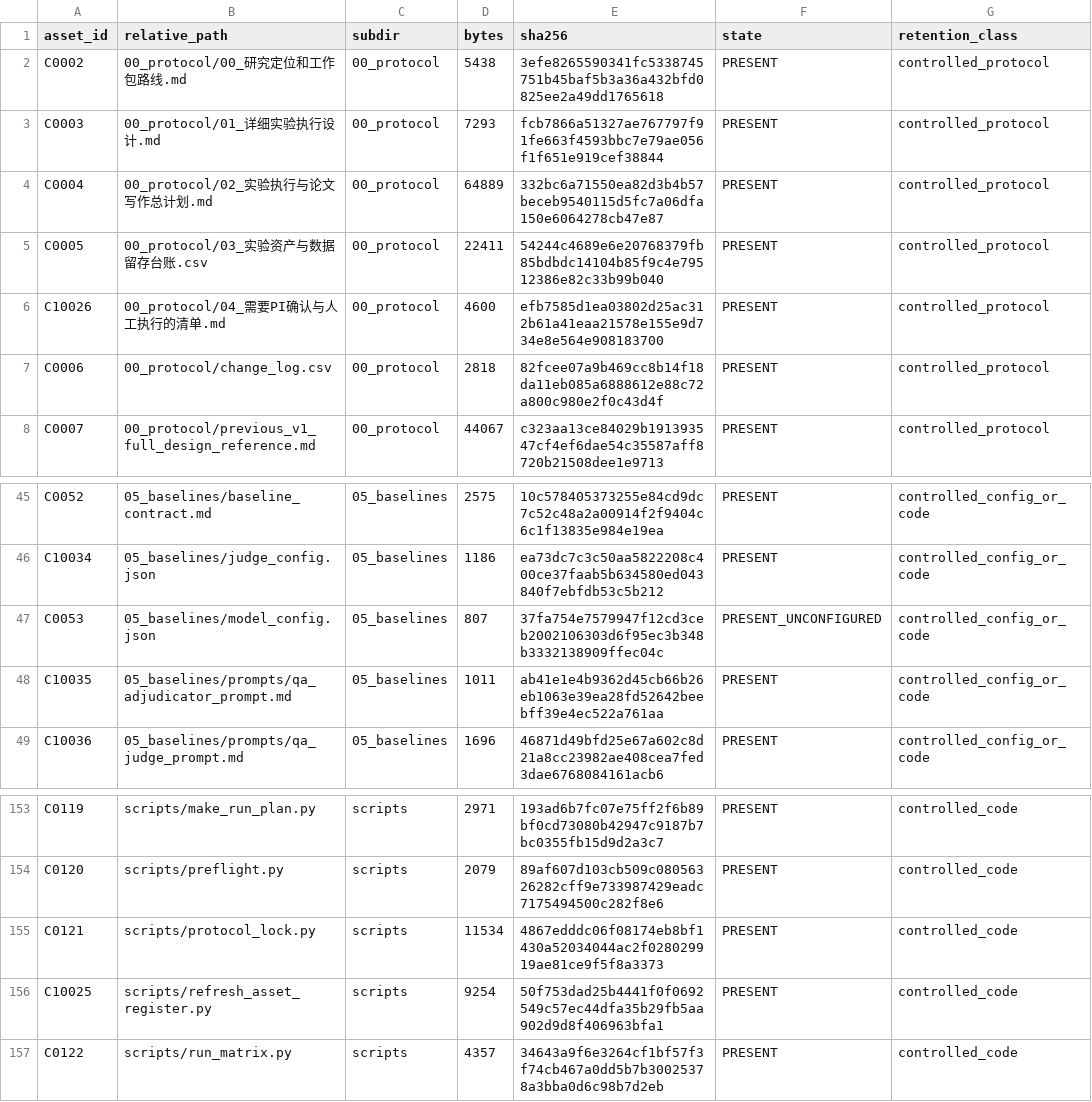
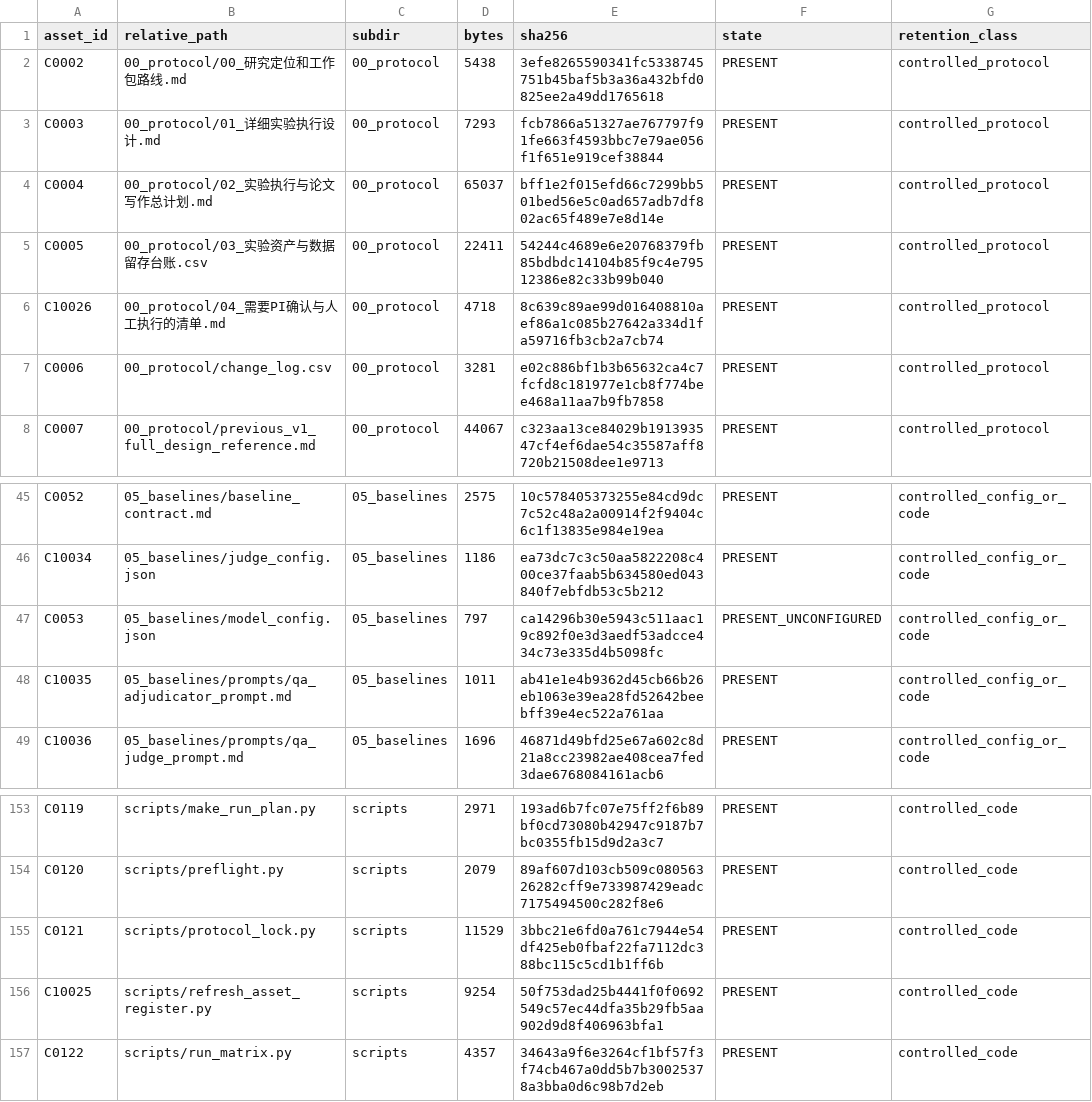
Before and after one commit to w1-23/QAagent, a CSV file: experiments/citrus_scholar_citation60/12_reproducibility/ASSET_REGISTER_CURRENT.csv, drawn as a sheet; only a part is shown, gaps mark what is left out; the diff names each change by its address in the sheet, - before the commit and + after, or states it on an @@ line.

```diff
--- a/experiments/citrus_scholar_citation60/12_reproducibility/ASSET_REGISTER_CURRENT.csv
+++ b/experiments/citrus_scholar_citation60/12_reproducibility/ASSET_REGISTER_CURRENT.csv
-D4 (bytes): 64889
+D4 (bytes): 65037
-E4 (sha256): 332bc6a71550ea82d3b4b57beceb9540115d5fc7a06dfa150e6064278cb47e87
+E4 (sha256): bff1e2f015efd66c7299bb501bed56e5c0ad657adb7df802ac65f489e7e8d14e
-D6 (bytes): 4600
+D6 (bytes): 4718
-E6 (sha256): efb7585d1ea03802d25ac312b61a41eaa21578e155e9d734e8e564e908183700
+E6 (sha256): 8c639c89ae99d016408810aef86a1c085b27642a334d1fa59716fb3cb2a7cb74
-D7 (bytes): 2818
+D7 (bytes): 3281
-E7 (sha256): 82fcee07a9b469cc8b14f18da11eb085a6888612e88c72a800c980e2f0c43d4f
+E7 (sha256): e02c886bf1b3b65632ca4c7fcfd8c181977e1cb8f774bee468a11aa7b9fb7858
-D47 (bytes): 807
+D47 (bytes): 797
-E47 (sha256): 37fa754e7579947f12cd3ceb2002106303d6f95ec3b348b3332138909ffec04c
+E47 (sha256): ca14296b30e5943c511aac19c892f0e3d3aedf53adcce434c73e335d4b5098fc
-D155 (bytes): 11534
+D155 (bytes): 11529
-E155 (sha256): 4867edddc06f08174eb8bf1430a52034044ac2f028029919ae81ce9f5f8a3373
+E155 (sha256): 3bbc21e6fd0a761c7944e54df425eb0fbaf22fa7112dc388bc115c5cd1b1ff6b
```
Also changed, not shown: experiments/citrus_scholar_citation60/00_protocol/change_log.csv, experiments/citrus_scholar_citation60/12_reproducibility/FILE_SHA256_MANIFEST.csv, 4 other files.
